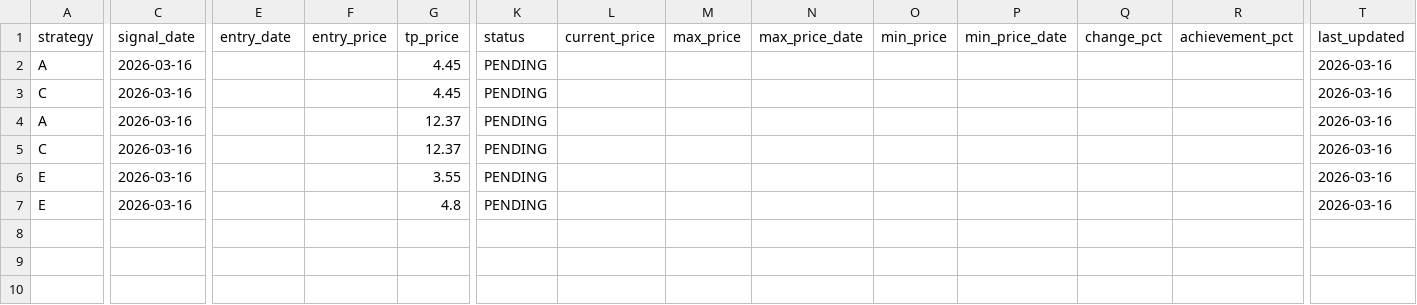
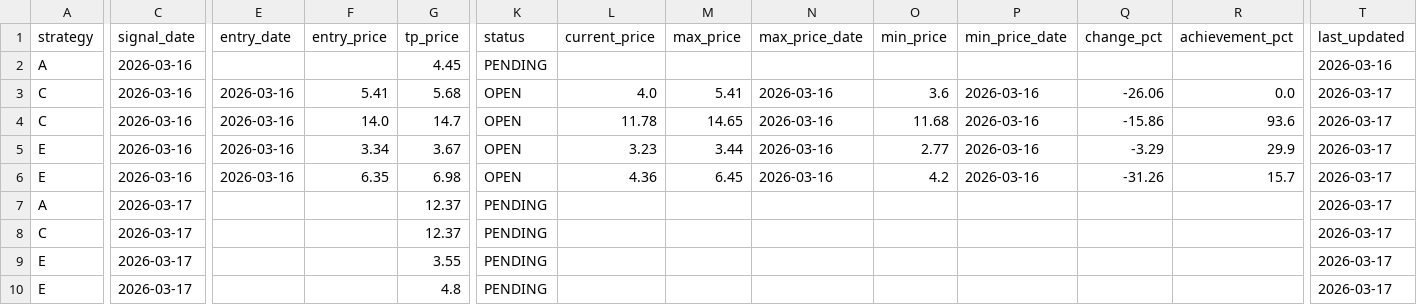
Before and after one commit to jayc950807/surge-scanner, a CSV file: data/open_positions.csv, drawn as a sheet; only a part is shown, gaps mark what is left out; addresses are those after the commit; rows hold the shown columns only; the diff covers the shown part only; the diff names each change by its address in the sheet, - before the commit and + after, or states it on an @@ line.

```diff
--- a/data/open_positions.csv
+++ b/data/open_positions.csv
-E3 (entry_date): (empty)
+E3 (entry_date): 2026-03-16
-F3 (entry_price): (empty)
+F3 (entry_price): 5.41
-G3 (tp_price): 4.45
+G3 (tp_price): 5.68
-K3 (status): PENDING
+K3 (status): OPEN
-L3 (current_price): (empty)
+L3 (current_price): 4.0
-M3 (max_price): (empty)
+M3 (max_price): 5.41
-N3 (max_price_date): (empty)
+N3 (max_price_date): 2026-03-16
-O3 (min_price): (empty)
+O3 (min_price): 3.6
-P3 (min_price_date): (empty)
+P3 (min_price_date): 2026-03-16
-Q3 (change_pct): (empty)
+Q3 (change_pct): -26.06
-R3 (achievement_pct): (empty)
+R3 (achievement_pct): 0.0
-T3 (last_updated): 2026-03-16
+T3 (last_updated): 2026-03-17
+row 4: C | 2026-03-16 | 2026-03-16 | 14.0 | 14.7 | OPEN | 11.78 | 14.65 | 2026-03-16 | 11.68 | 2026-03-16 | -15.86 | 93.6 | 2026-03-17
+row 5: E | 2026-03-16 | 2026-03-16 | 3.34 | 3.67 | OPEN | 3.23 | 3.44 | 2026-03-16 | 2.77 | 2026-03-16 | -3.29 | 29.9 | 2026-03-17
+row 6: E | 2026-03-16 | 2026-03-16 | 6.35 | 6.98 | OPEN | 4.36 | 6.45 | 2026-03-16 | 4.2 | 2026-03-16 | -31.26 | 15.7 | 2026-03-17
-C7:C10 (signal_date): 2026-03-16
+C7:C10 (signal_date): 2026-03-17
-T7:T10 (last_updated): 2026-03-16
+T7:T10 (last_updated): 2026-03-17
```
Also changed, not shown: 2 edited cells elsewhere in this file, data/history.csv, 4 other files.
